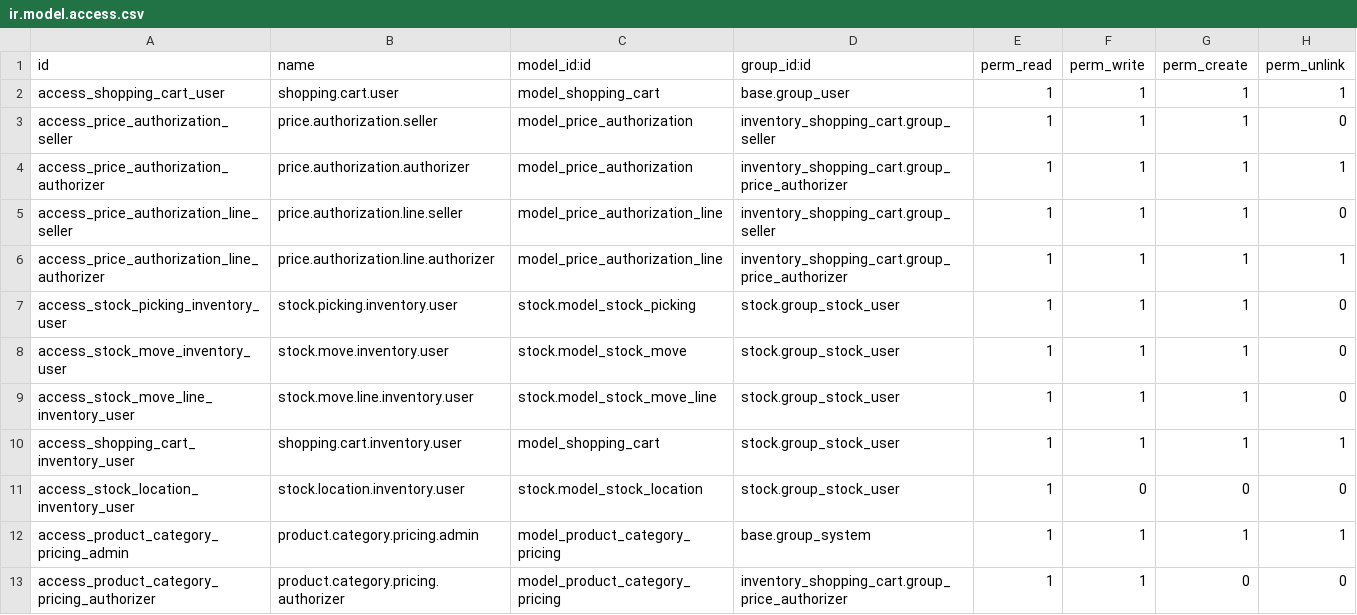
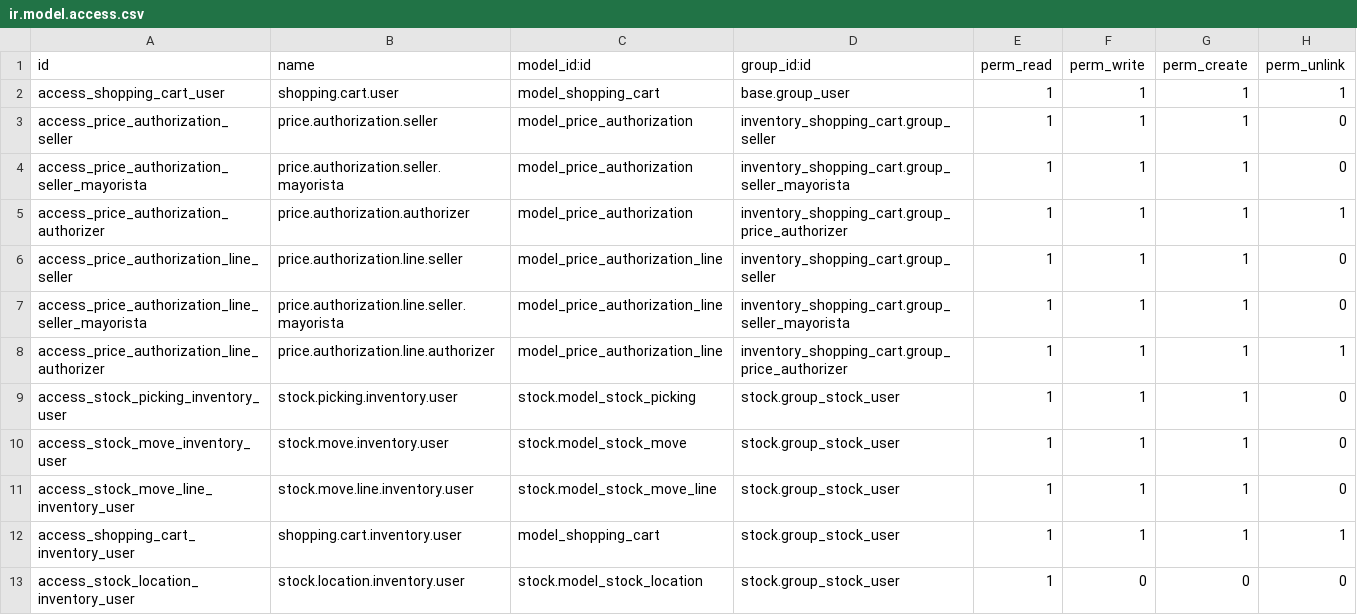
Before and after one commit to antonioqueb/inventory_shopping_cart, a CSV file: security/ir.model.access.csv, drawn as a sheet; only a part is shown; the shorter side is filled out with more unchanged rows.

Commit message:
feat: Enhance pricing structure and authorization logic for sellers and authorizers
- Updated pricing policies to include new roles: regular sellers and wholesale sellers, with distinct authorization thresholds.
- Implemented new price levels (3, 4, and 5) accessible to wholesale sellers and authorizers.
- Refactored price validation logic to accommodate new roles and thresholds.
- Adjusted UI components to reflect changes in pricing visibility and authorization requirements.
- Enhanced security access rights for new seller roles in the price authorization model.
- Improved user interface messages to clarify pricing rules and authorization processes.

```diff
--- a/security/ir.model.access.csv
+++ b/security/ir.model.access.csv
@@ -3,4 +3,6 @@ access_shopping_cart_user,shopping.cart.user,model_shopping_cart,base.group_user
 access_price_authorization_seller,price.authorization.seller,model_price_authorization,inventory_shopping_cart.group_seller,1,1,1,0
+access_price_authorization_seller_mayorista,price.authorization.seller.mayorista,model_price_authorization,inventory_shopping_cart.group_seller_mayorista,1,1,1,0
 access_price_authorization_authorizer,price.authorization.authorizer,model_price_authorization,inventory_shopping_cart.group_price_authorizer,1,1,1,1
 access_price_authorization_line_seller,price.authorization.line.seller,model_price_authorization_line,inventory_shopping_cart.group_seller,1,1,1,0
+access_price_authorization_line_seller_mayorista,price.authorization.line.seller.mayorista,model_price_authorization_line,inventory_shopping_cart.group_seller_mayorista,1,1,1,0
 access_price_authorization_line_authorizer,price.authorization.line.authorizer,model_price_authorization_line,inventory_shopping_cart.group_price_authorizer,1,1,1,1
```
Also changed, not shown: 16 other files.
